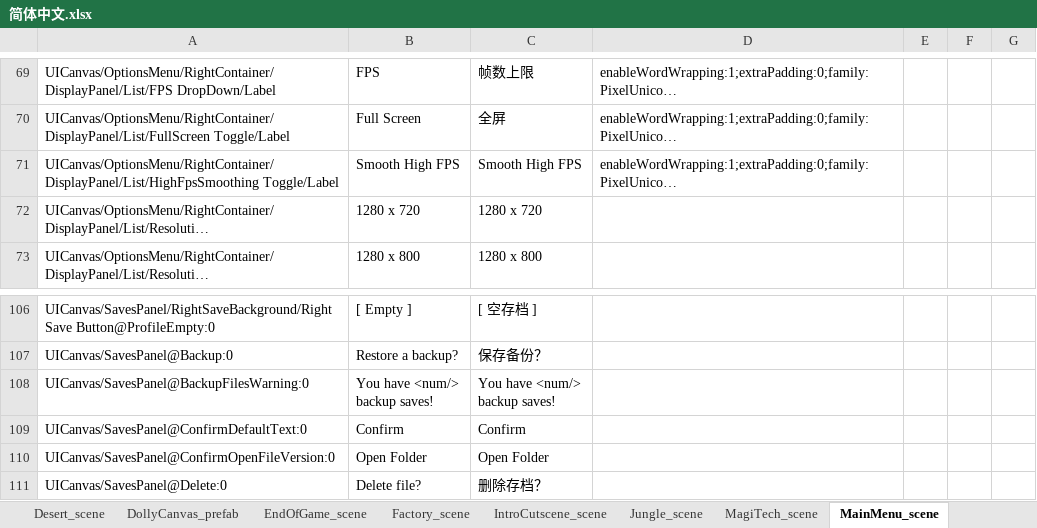
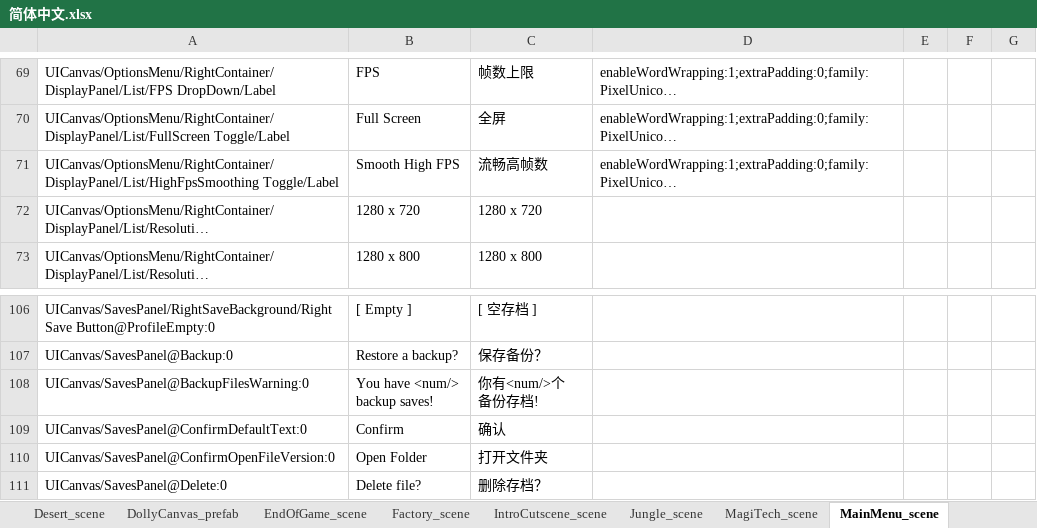
Before and after one commit to alanrtao/SliderCN, an Excel workbook: 简体中文.xlsx, sheet MainMenu_scene, drawn as a sheet; only a part is shown, gaps mark what is left out; long unchanged cells end in …; values as stored, in another font and other column widths than the file's, no borders; ↵ is a line break in a cell; the diff names each change by its address in the sheet, - before the commit and + after, or states it on an @@ line.

```diff
--- a/简体中文.xlsx (sheet MainMenu_scene)
+++ b/简体中文.xlsx (sheet MainMenu_scene)
-C71: Smooth High FPS
+C71: 流畅高帧数
-C108: You have <num/> ↵ backup saves!
+C108: 你有<num/>个 ↵ 备份存档!
-C109: Confirm
+C109: 确认
-C110: Open Folder
+C110: 打开文件夹
```
Also changed, not shown: sheet _简体中文_configs, sheet Military_scene, sheet IntroCutscene_scene, sheet Caves_scene, sheet EndOfGame_scene.
